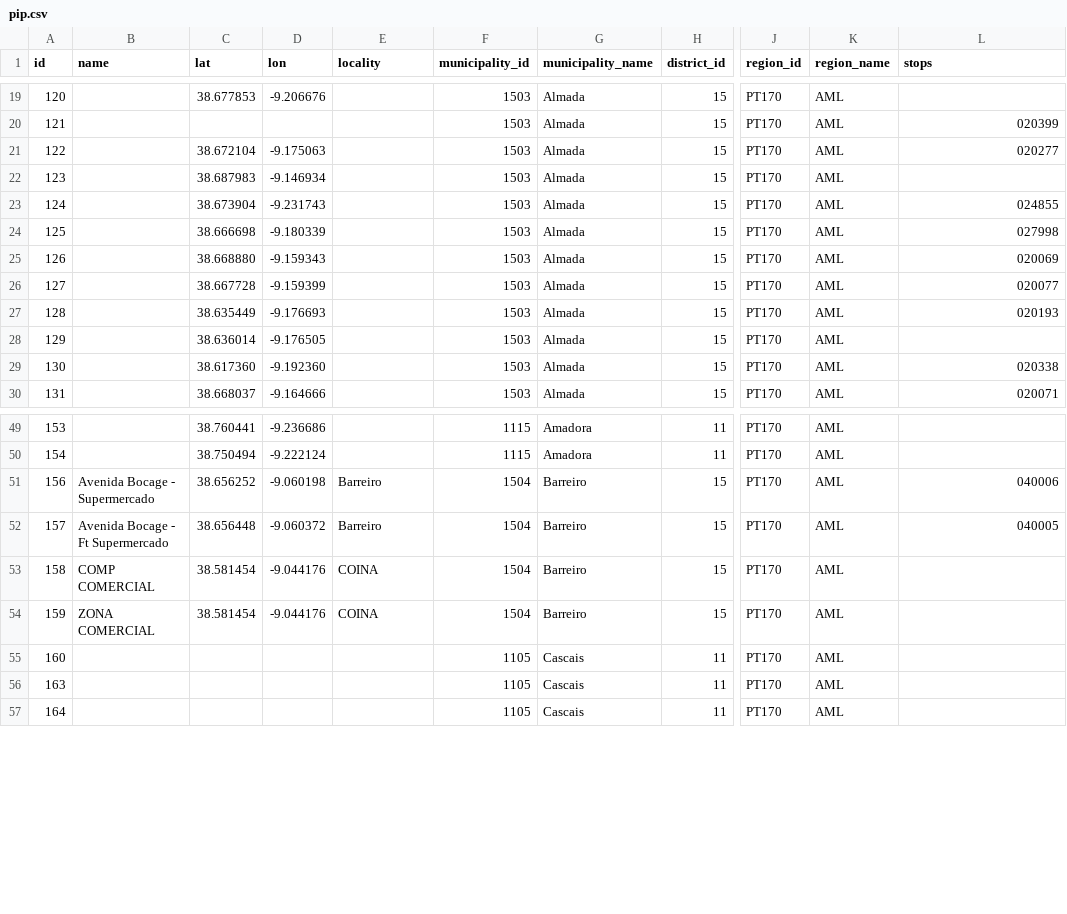
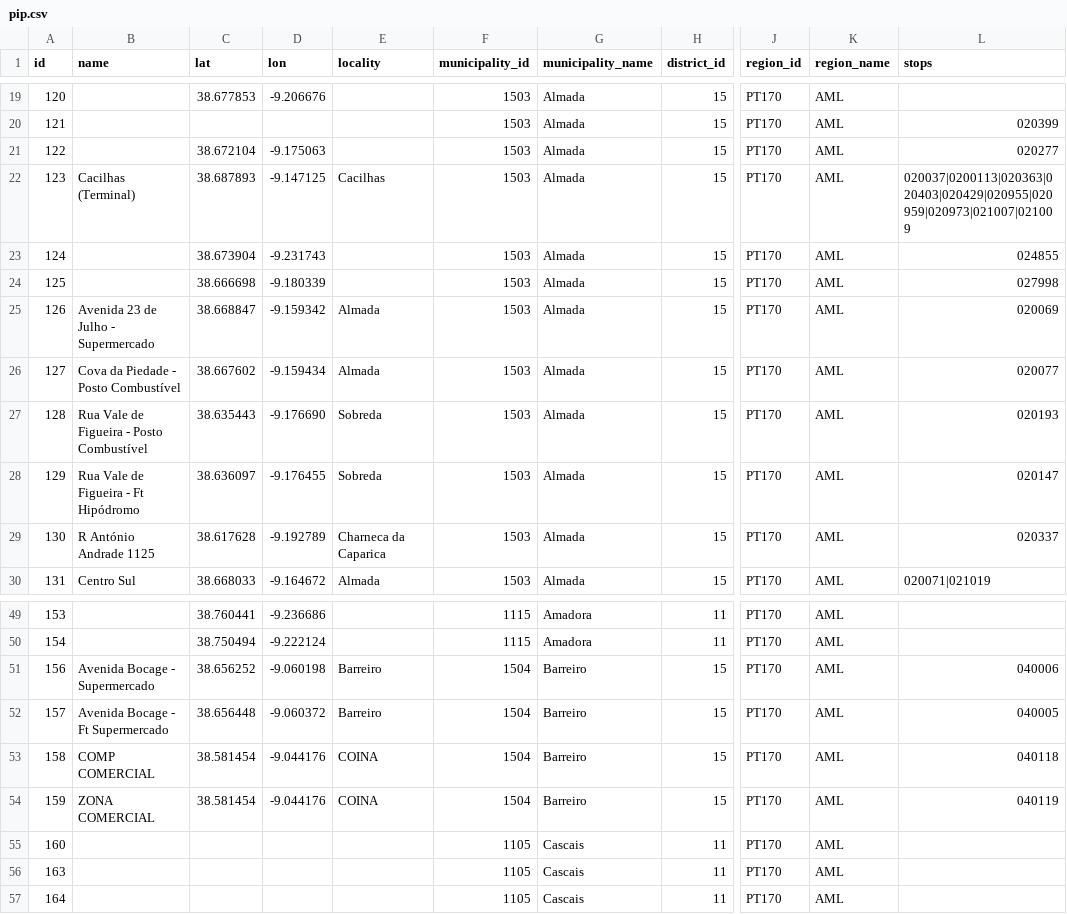
Before and after one commit to carrismetropolitana/datasets, a CSV file: facilities/pip/pip.csv, drawn as a sheet; only a part is shown, gaps mark what is left out; the diff covers the shown part only; the diff names each change by its address in the sheet, - before the commit and + after, or states it on an @@ line.

Commit message:
Updates names and coordinates

```diff
--- a/facilities/pip/pip.csv
+++ b/facilities/pip/pip.csv
-B22 (name): (empty)
+B22 (name): Cacilhas (Terminal)
-C22 (lat): 38.687983
+C22 (lat): 38.687893
-D22 (lon): -9.146934
+D22 (lon): -9.147125
-E22 (locality): (empty)
+E22 (locality): Cacilhas
-L22 (stops): (empty)
+L22 (stops): 020037|0200113|020363|020403|020429|020955|020959|020973|021007|021009
-B25 (name): (empty)
+B25 (name): Avenida 23 de Julho - Supermercado
-C25 (lat): 38.668880
+C25 (lat): 38.668847
-D25 (lon): -9.159343
+D25 (lon): -9.159342
-E25:E26 (locality): (empty)
+E25:E26 (locality): Almada
-B26 (name): (empty)
+B26 (name): Cova da Piedade - Posto Combustível
-C26 (lat): 38.667728
+C26 (lat): 38.667602
-D26 (lon): -9.159399
+D26 (lon): -9.159434
-B27 (name): (empty)
+B27 (name): Rua Vale de Figueira - Posto Combustível
-C27 (lat): 38.635449
+C27 (lat): 38.635443
-D27 (lon): -9.176693
+D27 (lon): -9.176690
-E27:E28 (locality): (empty)
+E27:E28 (locality): Sobreda
-B28 (name): (empty)
+B28 (name): Rua Vale de Figueira - Ft Hipódromo
-C28 (lat): 38.636014
+C28 (lat): 38.636097
-D28 (lon): -9.176505
+D28 (lon): -9.176455
-L28 (stops): (empty)
+L28 (stops): 020147
-B29 (name): (empty)
+B29 (name): R António Andrade 1125
-C29 (lat): 38.617360
+C29 (lat): 38.617628
-D29 (lon): -9.192360
+D29 (lon): -9.192789
-E29 (locality): (empty)
+E29 (locality): Charneca da Caparica
-L29 (stops): 020338
+L29 (stops): 020337
-B30 (name): (empty)
+B30 (name): Centro Sul
-C30 (lat): 38.668037
+C30 (lat): 38.668033
-D30 (lon): -9.164666
+D30 (lon): -9.164672
-E30 (locality): (empty)
+E30 (locality): Almada
-L30 (stops): 020071
+L30 (stops): 020071|021019
-L53 (stops): (empty)
+L53 (stops): 040118
-L54 (stops): (empty)
+L54 (stops): 040119
```
Also changed, not shown: 91 edited cells elsewhere in this file.
